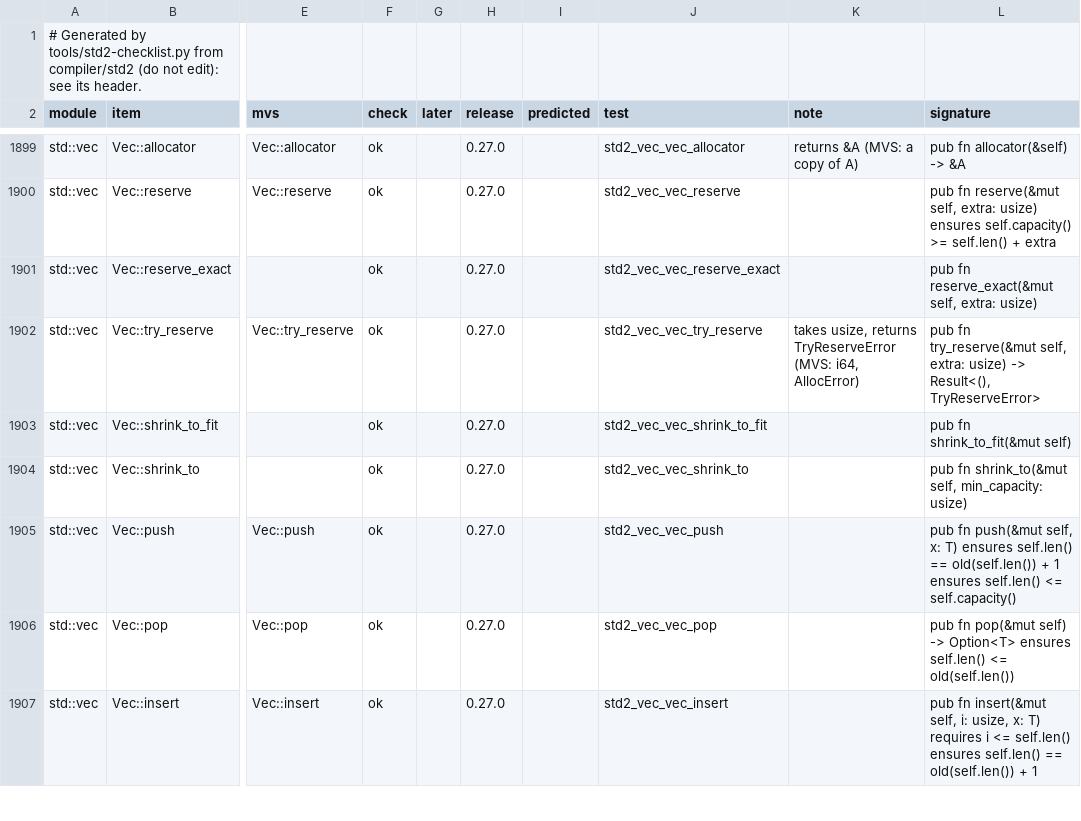
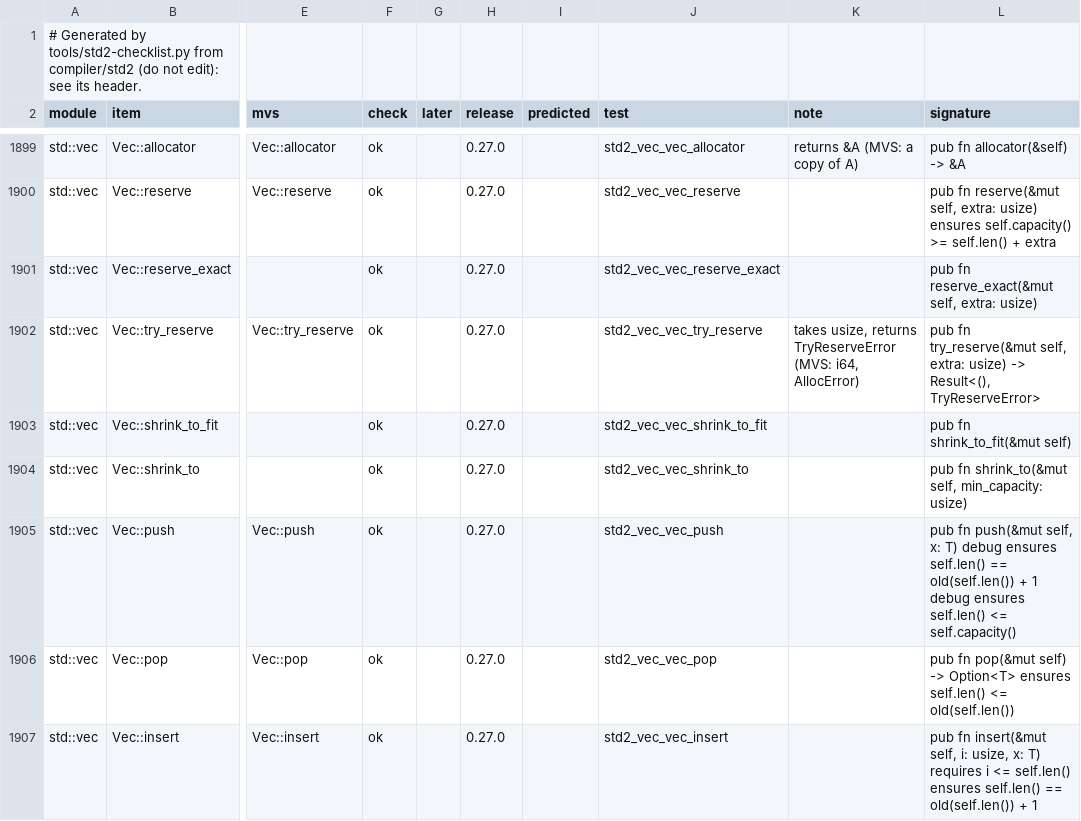
Before and after one commit to magniff/vole, a TSV file: compiler/std2/checklist.tsv, drawn as a sheet; only a part is shown, gaps mark what is left out; the diff names each change by its address in the sheet, - before the commit and + after, or states it on an @@ line.

Commit message:
std2: the checklist and typecheck.txt after Vec::push's lines
push's signature (debug ensures) in checklist.tsv; typecheck.txt's
vec.vl errors past push moved down the 18 lines push and grow_one added,
so each stays on its item.

```diff
--- a/compiler/std2/checklist.tsv
+++ b/compiler/std2/checklist.tsv
-L1905 (signature): …x: T) ensures self.len() == old(self.len()) + 1 ensures self.len()…
+L1905 (signature): …x: T) debug ensures self.len() == old(self.len()) + 1 debug ensures self.len()…
```
Also changed, not shown: 1 other file.
